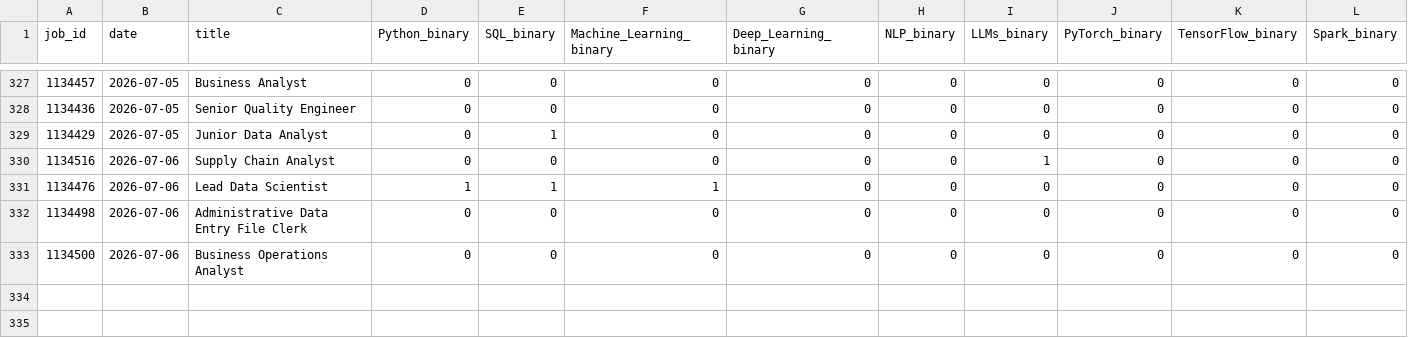
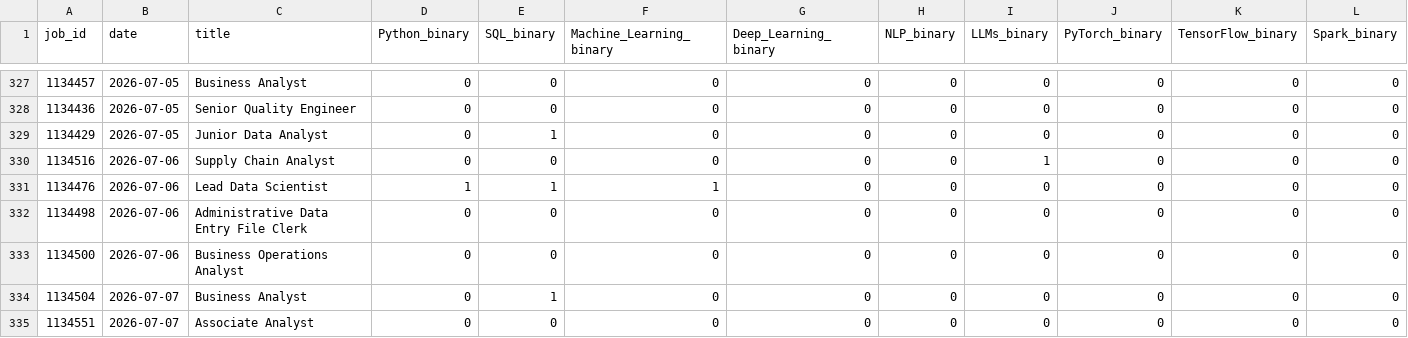
Before and after one commit to bence-szabo-git/Skill-Tracker-Data-Science, a CSV file: skills_data.csv, drawn as a sheet; only a part is shown, gaps mark what is left out; rows hold the shown columns only; the diff names each change by its address in the sheet, - before the commit and + after, or states it on an @@ line.

```diff
--- a/skills_data.csv
+++ b/skills_data.csv
+row 334: 1134504 | 2026-07-07 | Business Analyst | 0 | 1 | 0 | 0 | 0 | 0 | 0 | 0 | 0
+row 335: 1134551 | 2026-07-07 | Associate Analyst | 0 | 0 | 0 | 0 | 0 | 0 | 0 | 0 | 0
```
Also changed, not shown: 1 other file.
